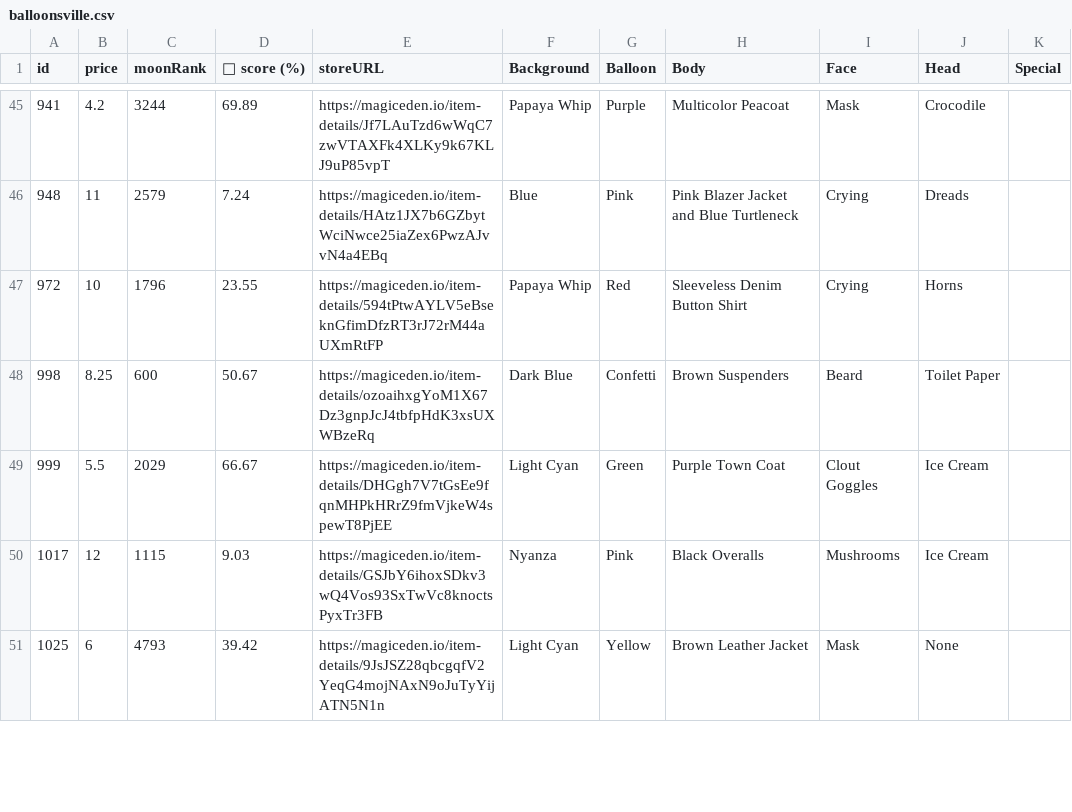
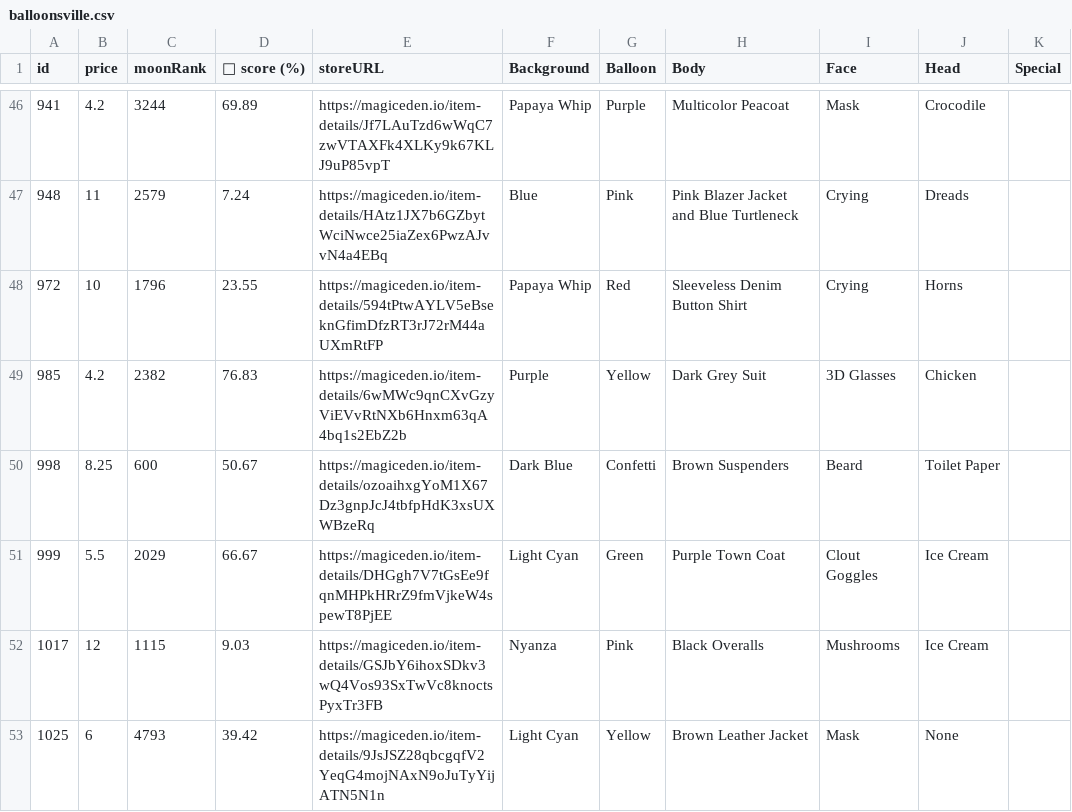
Before and after one commit to lsamoht/sol-nft-monitor, a CSV file: balloonsville.csv, drawn as a sheet; only a part is shown, gaps mark what is left out; the diff covers the shown part only; the diff names each change by its address in the sheet, - before the commit and + after, or states it on an @@ line.

Commit message:
Flat: latest data (2022-04-08T18:27:17.674Z) {   "date": "2022-04-08T18:27:17.674Z",   "files": [     {       "name": "rude_golems.csv",       "deltaBytes": 1020,       "source": "https://reqbin.com/echo/get/json"     },     {       "name": "sea_shanties.csv",       "deltaBytes": 0,       "source": "https://reqbin.com/echo/get/json"     },     {       "name": "balloonsville.csv",       "deltaBytes": 655,       "source": "https://reqbin.com/echo/get/json"     },     {       "name": "balloonsville.csv",       "deltaBytes": 655,       "source": "https://qzlsklfacc.medianetwork.cloud/get_nft?collection=balloonsville&page=0&limit=100&order=price-ASC&fits=any&trait=&search=&min=0&max=0&listed=true&ownedby=&attrib_count=&bid=all"     },     {       "name": "zilla_vs_kong.csv",       "deltaBytes": -112,       "source": "https://reqbin.com/echo/get/json"     }   ] }

```diff
--- a/balloonsville.csv
+++ b/balloonsville.csv
+row 49: 985 | 4.2 | 2382 | 76.83 | https://magiceden.io/item-details/6wMWc9qnCXvGzyViEVvRtNXb6Hnxm63qA4bq1s2EbZ2b | Purple | Yellow | Dark Grey Suit | 3D Glasses | Chicken
```
Also changed, not shown: 4 added rows, 2 removed rows and 2 edited cells elsewhere in this file, rude_golems.csv, zilla_vs_kong.csv.
